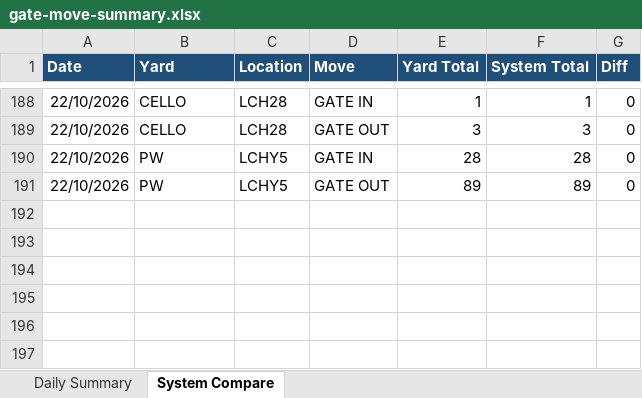
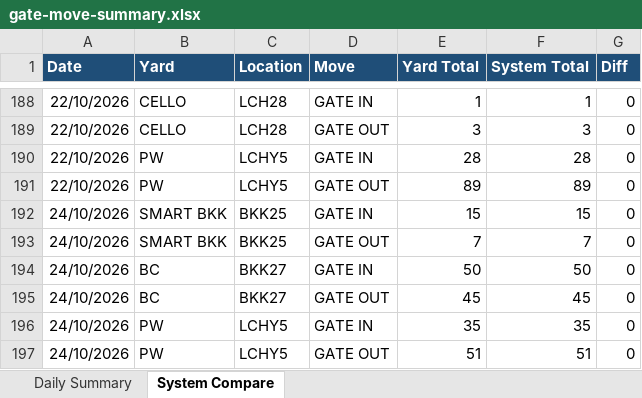
Before and after one commit to sirichai1265/ha-gate-move, an Excel workbook: docs/gate-move-summary.xlsx, sheet System Compare, drawn as a sheet; only a part is shown, gaps mark what is left out; values as stored, in another font and other column widths than the file's, no borders; the diff names each change by its address in the sheet, - before the commit and + after, or states it on an @@ line.

```diff
--- a/docs/gate-move-summary.xlsx (sheet System Compare)
+++ b/docs/gate-move-summary.xlsx (sheet System Compare)
+row 192: 24/10/2026 | SMART BKK | BKK25 | GATE IN | 15 | 15 | 0
+row 193: 24/10/2026 | SMART BKK | BKK25 | GATE OUT | 7 | 7 | 0
+row 194: 24/10/2026 | BC | BKK27 | GATE IN | 50 | 50 | 0
+row 195: 24/10/2026 | BC | BKK27 | GATE OUT | 45 | 45 | 0
+row 196: 24/10/2026 | PW | LCHY5 | GATE IN | 35 | 35 | 0
+row 197: 24/10/2026 | PW | LCHY5 | GATE OUT | 51 | 51 | 0
```
Also changed, not shown: sheet Daily Summary, 1 other file.
